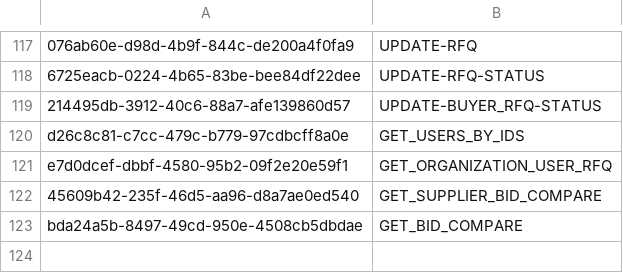
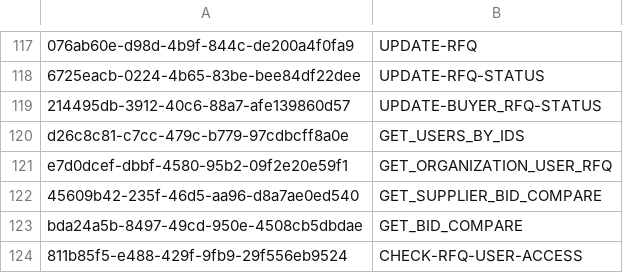
Before and after one commit to balachandhru-hub/main-backend-sila, a CSV file: src/Platform/Identity/Identity.Infrastructure/Migrations/Feature.csv, drawn as a sheet; only a part is shown, gaps mark what is left out.

```diff
--- a/src/Platform/Identity/Identity.Infrastructure/Migrations/Feature.csv
+++ b/src/Platform/Identity/Identity.Infrastructure/Migrations/Feature.csv
@@ -123 +123,2 @@ e7d0dcef-dbbf-4580-95b2-09f2e20e59f1,GET_ORGANIZATION_USER_RFQ
 bda24a5b-8497-49cd-950e-4508cb5dbdae,GET_BID_COMPARE
+811b85f5-e488-429f-9fb9-29f556eb9524,CHECK-RFQ-USER-ACCESS
```
Also changed, not shown: src/Platform/Identity/Identity.Infrastructure/Migrations/RoleFeatureMapping.csv, 10 other files.
